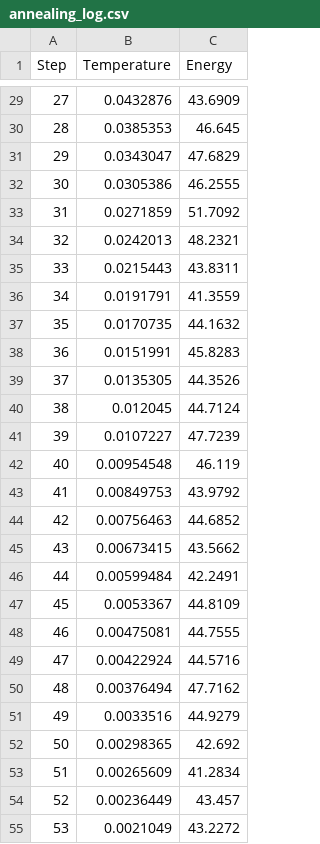
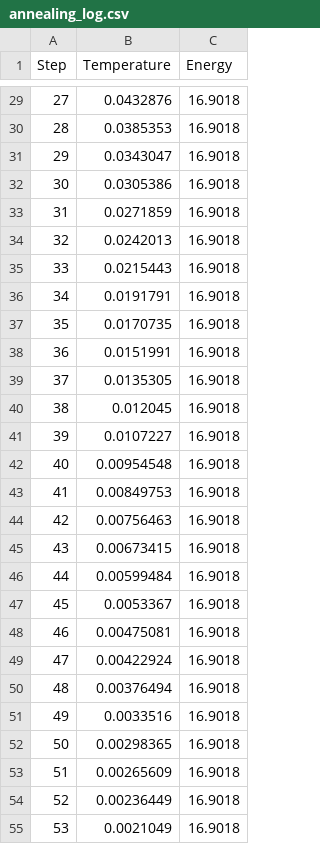
Before and after one commit to okahaya/SimulatedQuantumAnnealing, a CSV file: Demo/TSP/annealing_log.csv, drawn as a sheet; only a part is shown, gaps mark what is left out; the diff covers the shown part only.

```diff
--- a/Demo/TSP/annealing_log.csv
+++ b/Demo/TSP/annealing_log.csv
@@ -29,27 +29,27 @@ Step,Temperature,Energy
-27,0.0432876,43.6909
-28,0.0385353,46.645
-29,0.0343047,47.6829
-30,0.0305386,46.2555
-31,0.0271859,51.7092
-32,0.0242013,48.2321
-33,0.0215443,43.8311
-34,0.0191791,41.3559
-35,0.0170735,44.1632
-36,0.0151991,45.8283
-37,0.0135305,44.3526
-38,0.012045,44.7124
-39,0.0107227,47.7239
-40,0.00954548,46.119
-41,0.00849753,43.9792
-42,0.00756463,44.6852
-43,0.00673415,43.5662
-44,0.00599484,42.2491
-45,0.0053367,44.8109
-46,0.00475081,44.7555
-47,0.00422924,44.5716
-48,0.00376494,47.7162
-49,0.0033516,44.9279
-50,0.00298365,42.692
-51,0.00265609,41.2834
-52,0.00236449,43.457
-53,0.0021049,43.2272
+27,0.0432876,16.9018
+28,0.0385353,16.9018
+29,0.0343047,16.9018
+30,0.0305386,16.9018
+31,0.0271859,16.9018
+32,0.0242013,16.9018
+33,0.0215443,16.9018
+34,0.0191791,16.9018
+35,0.0170735,16.9018
+36,0.0151991,16.9018
+37,0.0135305,16.9018
+38,0.012045,16.9018
+39,0.0107227,16.9018
+40,0.00954548,16.9018
+41,0.00849753,16.9018
+42,0.00756463,16.9018
+43,0.00673415,16.9018
+44,0.00599484,16.9018
+45,0.0053367,16.9018
+46,0.00475081,16.9018
+47,0.00422924,16.9018
+48,0.00376494,16.9018
+49,0.0033516,16.9018
+50,0.00298365,16.9018
+51,0.00265609,16.9018
+52,0.00236449,16.9018
+53,0.0021049,16.9018
```
Also changed, not shown: 73 edited cells elsewhere in this file, Demo/TSP/driver_energies.csv, Demo/TSP/energies.csv, 7 other files.
